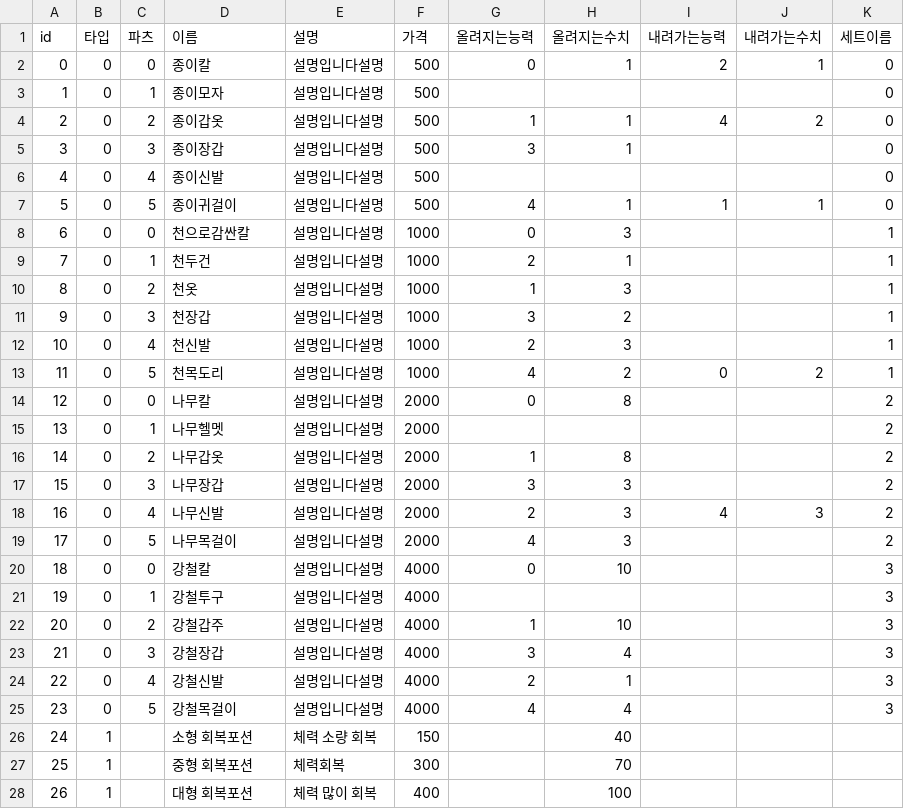
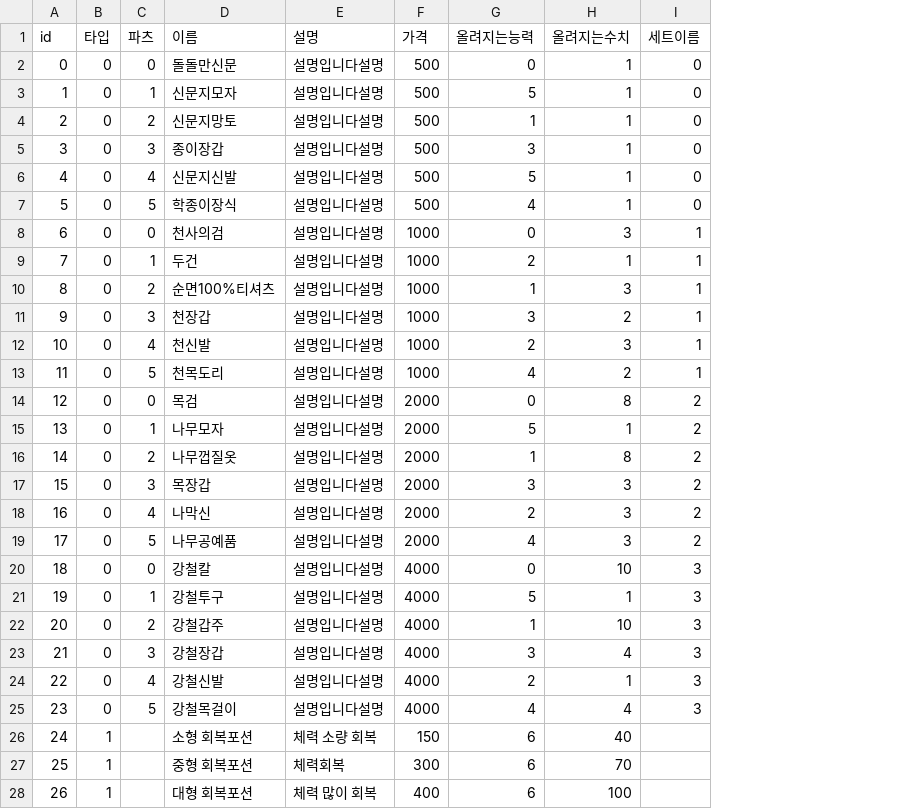
Before and after one commit to Greyn-05/WelcomeToSpartaDungeon, a CSV file: TeamProject07/CSV/ItemData.csv, drawn as a sheet; only a part is shown; removed rows and columns are numbered as before the commit, all else as after; the diff covers the shown part only; the diff names each change by its address in the sheet, - before the commit and + after, or states it on an @@ line.

```diff
--- a/TeamProject07/CSV/ItemData.csv
+++ b/TeamProject07/CSV/ItemData.csv
-column I (내려가는능력), rows 2-18: 2 |  | 4 |  |  | 1 |  |  |  |  |  | 0 |  |  |  |  | 4
-column J (내려가는수치), rows 2-18: 1 |  | 2 |  |  | 1 |  |  |  |  |  | 2 |  |  |  |  | 3
-D2 (이름): 종이칼
+D2 (이름): 돌돌만신문
-D3 (이름): 종이모자
+D3 (이름): 신문지모자
-G3 (올려지는능력): (empty)
+G3 (올려지는능력): 5
-H3 (올려지는수치): (empty)
+H3 (올려지는수치): 1
-D4 (이름): 종이갑옷
+D4 (이름): 신문지망토
-D6 (이름): 종이신발
+D6 (이름): 신문지신발
-G6 (올려지는능력): (empty)
+G6 (올려지는능력): 5
-H6 (올려지는수치): (empty)
+H6 (올려지는수치): 1
-D7 (이름): 종이귀걸이
+D7 (이름): 학종이장식
-D8 (이름): 천으로감싼칼
+D8 (이름): 천사의검
-D9 (이름): 천두건
+D9 (이름): 두건
-D10 (이름): 천옷
+D10 (이름): 순면100%티셔츠
-D14 (이름): 나무칼
+D14 (이름): 목검
-D15 (이름): 나무헬멧
+D15 (이름): 나무모자
-G15 (올려지는능력): (empty)
+G15 (올려지는능력): 5
-H15 (올려지는수치): (empty)
+H15 (올려지는수치): 1
-D16 (이름): 나무갑옷
+D16 (이름): 나무껍질옷
-D17 (이름): 나무장갑
+D17 (이름): 목장갑
-D18 (이름): 나무신발
+D18 (이름): 나막신
-D19 (이름): 나무목걸이
+D19 (이름): 나무공예품
-G21 (올려지는능력): (empty)
+G21 (올려지는능력): 5
-H21 (올려지는수치): (empty)
+H21 (올려지는수치): 1
-G26:G28 (올려지는능력): (empty)
+G26:G28 (올려지는능력): 6
```
Also changed, not shown: 3 added rows and 6 edited cells elsewhere in this file, 5 other files.
